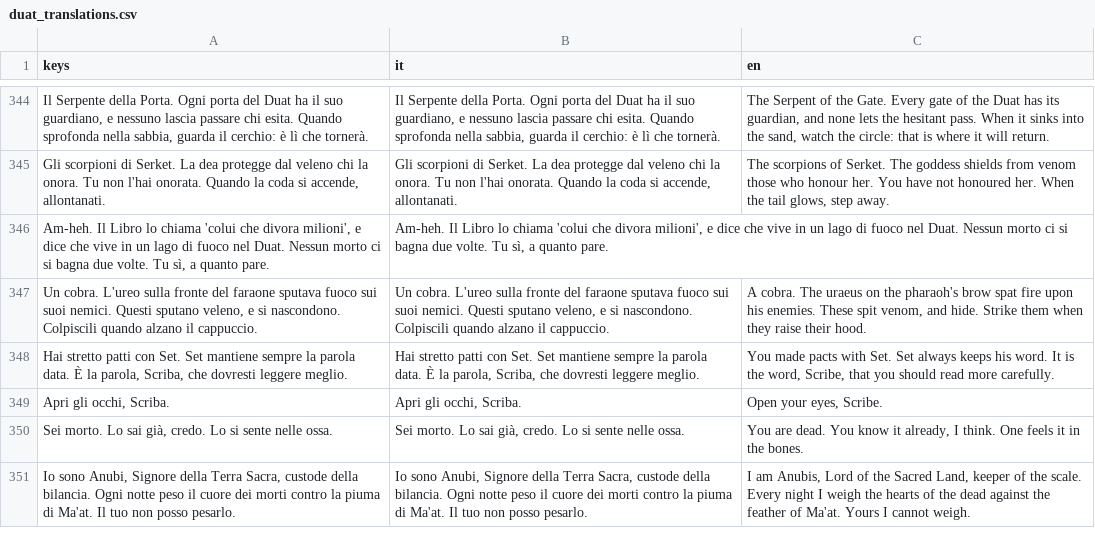
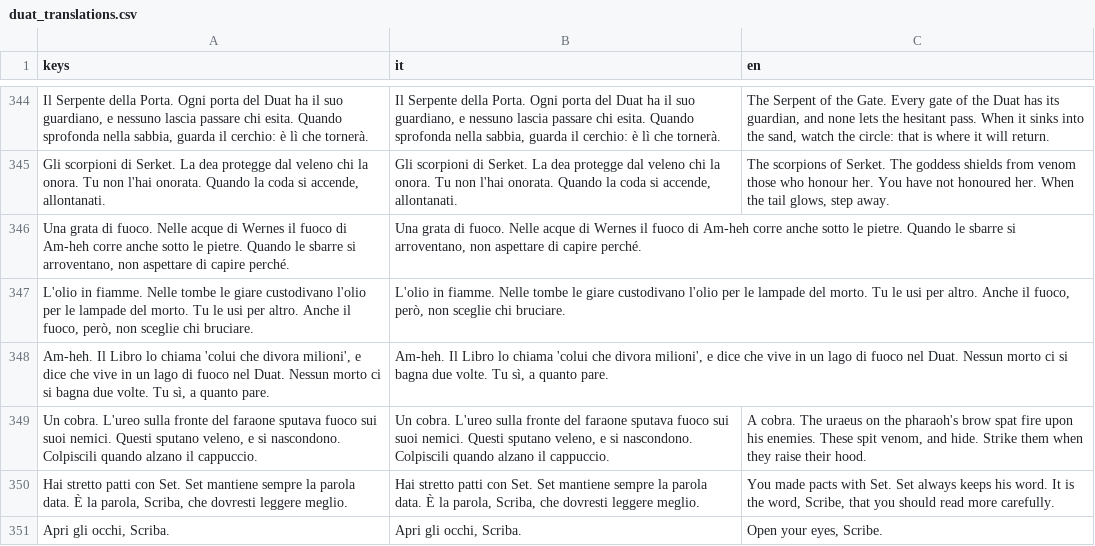
Before and after one commit to GiuseppeValguarnera/Duat, a CSV file: i18n/duat_translations.csv, drawn as a sheet; only a part is shown, gaps mark what is left out; the shorter side is filled out with more unchanged rows; the diff names each change by its address in the sheet, - before the commit and + after, or states it on an @@ line.

```diff
--- a/i18n/duat_translations.csv
+++ b/i18n/duat_translations.csv
+row 346: Una grata di fuoco. Nelle acque di Wernes il fuoco di Am-heh corre anche sotto le pietre. Quando le sbarre si arroventano, non aspettare di capire perché. | Una grata di fuoco. Nelle acque di Wernes il fuoco di Am-heh corre anche sotto le pietre. Quando le sbarre si arroventano, non aspettare di capire perché.
+row 347: L'olio in fiamme. Nelle tombe le giare custodivano l'olio per le lampade del morto. Tu le usi per altro. Anche il fuoco, però, non sceglie chi bruciare. | L'olio in fiamme. Nelle tombe le giare custodivano l'olio per le lampade del morto. Tu le usi per altro. Anche il fuoco, però, non sceglie chi bruciare.
```
Also changed, not shown: 7 other files.
